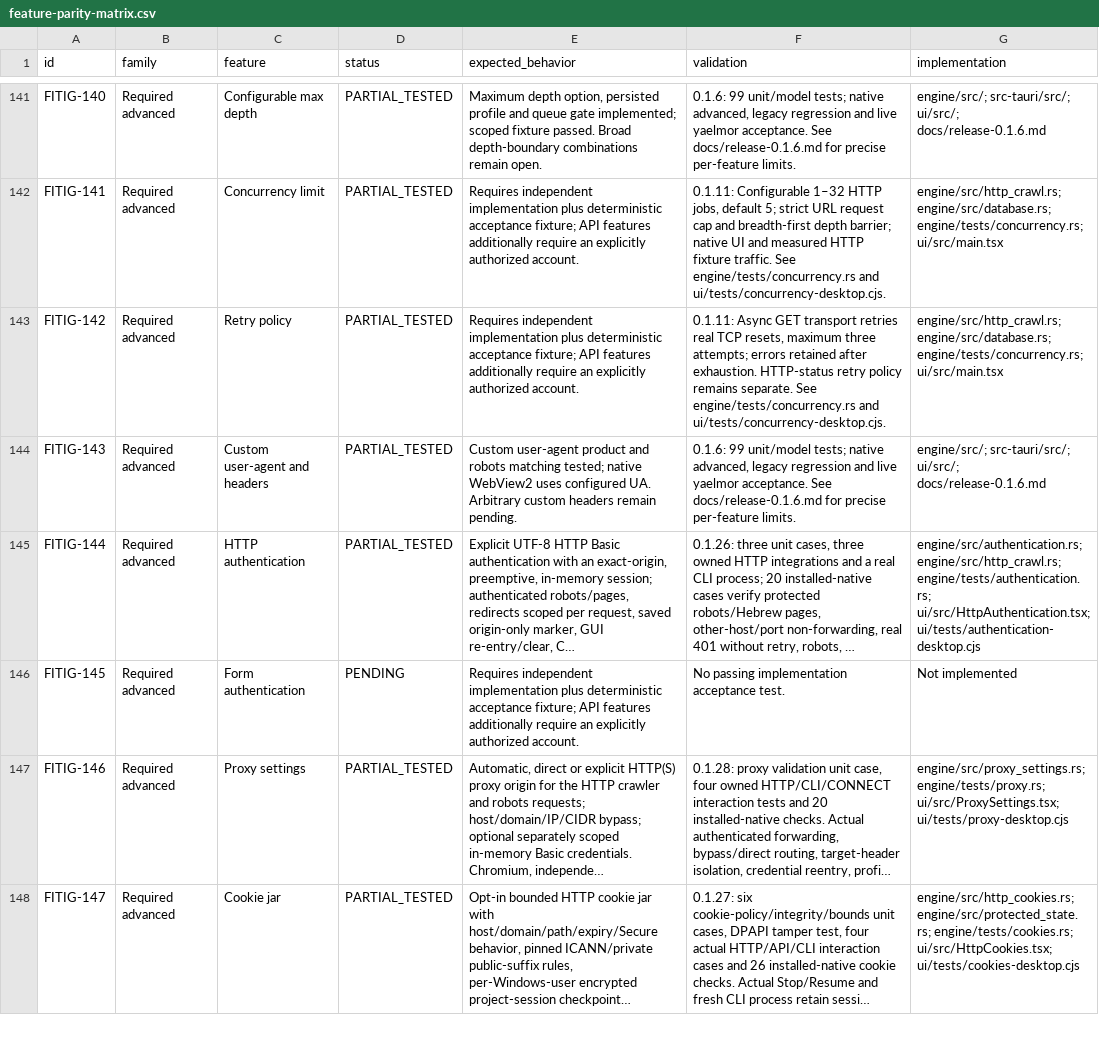
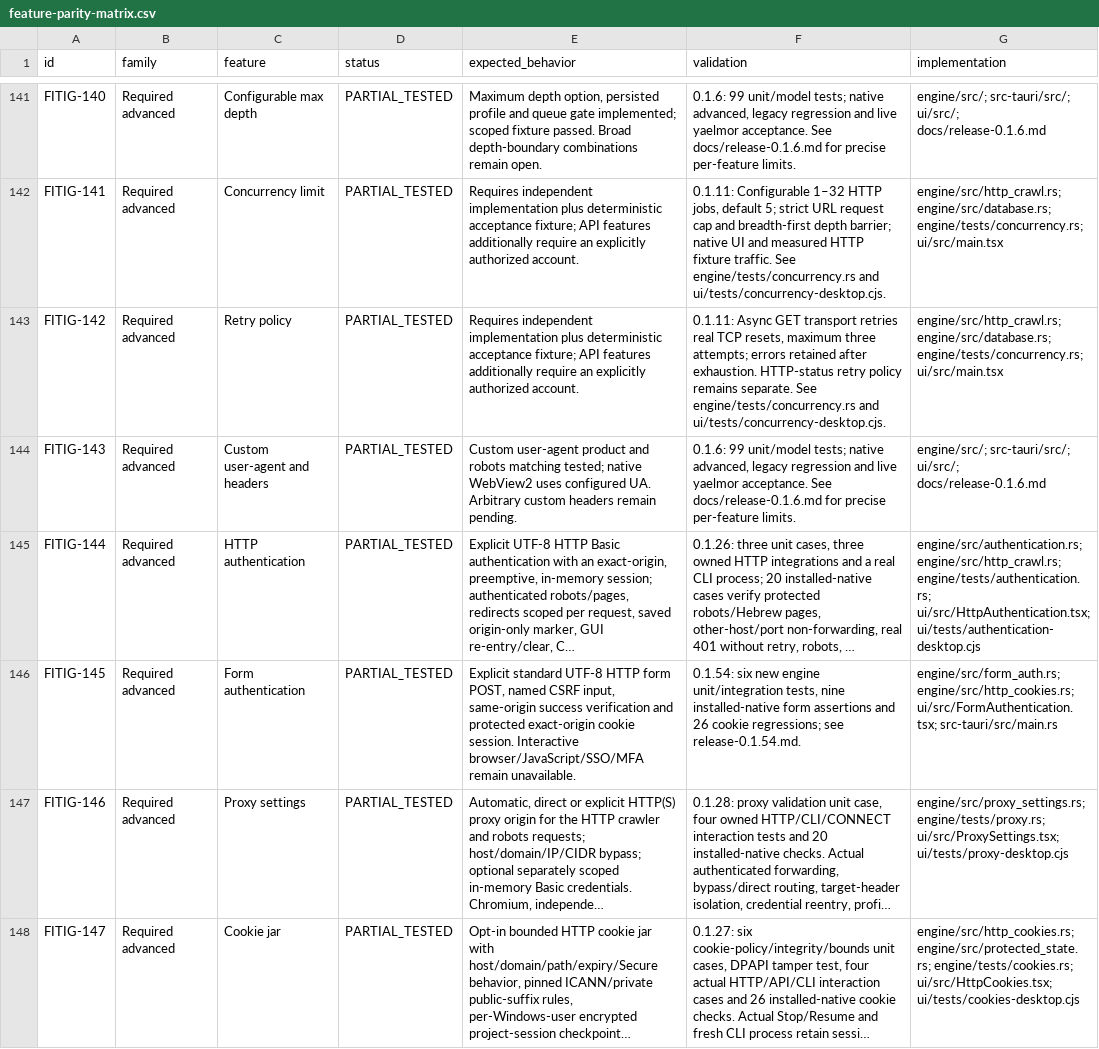
Before and after one commit to isaccomri/FITIG-SEO-Spider, a CSV file: docs/feature-parity-matrix.csv, drawn as a sheet; only a part is shown, gaps mark what is left out; long unchanged cells end in …; the diff names each change by its address in the sheet, - before the commit and + after, or states it on an @@ line.

Commit message:
Add verified standard HTTP form login and exact-origin protected sessions in 0.1.54

```diff
--- a/docs/feature-parity-matrix.csv
+++ b/docs/feature-parity-matrix.csv
-D146 (status): PENDING
+D146 (status): PARTIAL_TESTED
-E146 (expected_behavior): Requires independent implementation plus deterministic acceptance fixture; API features additionally require an explicitly authorized account.
+E146 (expected_behavior): Explicit standard UTF-8 HTTP form POST, named CSRF input, same-origin success verification and protected exact-origin cookie session. Interactive browser/JavaScript/SSO/MFA remain unavailable.
-F146 (validation): No passing implementation acceptance test.
+F146 (validation): 0.1.54: six new engine unit/integration tests, nine installed-native form assertions and 26 cookie regressions; see release-0.1.54.md.
-G146 (implementation): Not implemented
+G146 (implementation): engine/src/form_auth.rs; engine/src/http_cookies.rs; ui/src/FormAuthentication.tsx; src-tauri/src/main.rs
```
Also changed, not shown: 23 other files.
